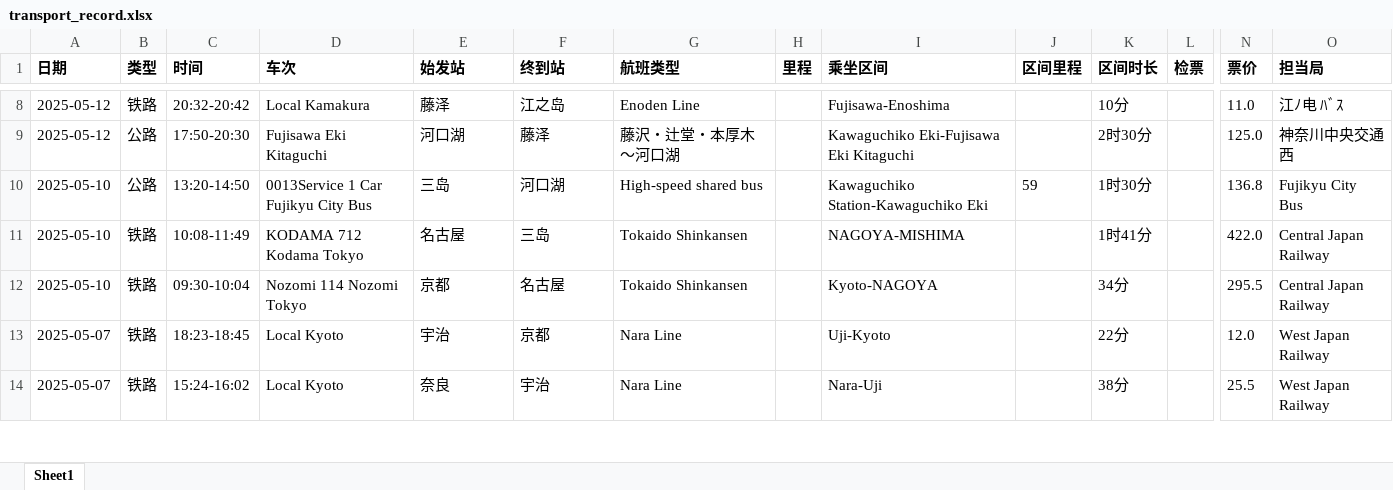
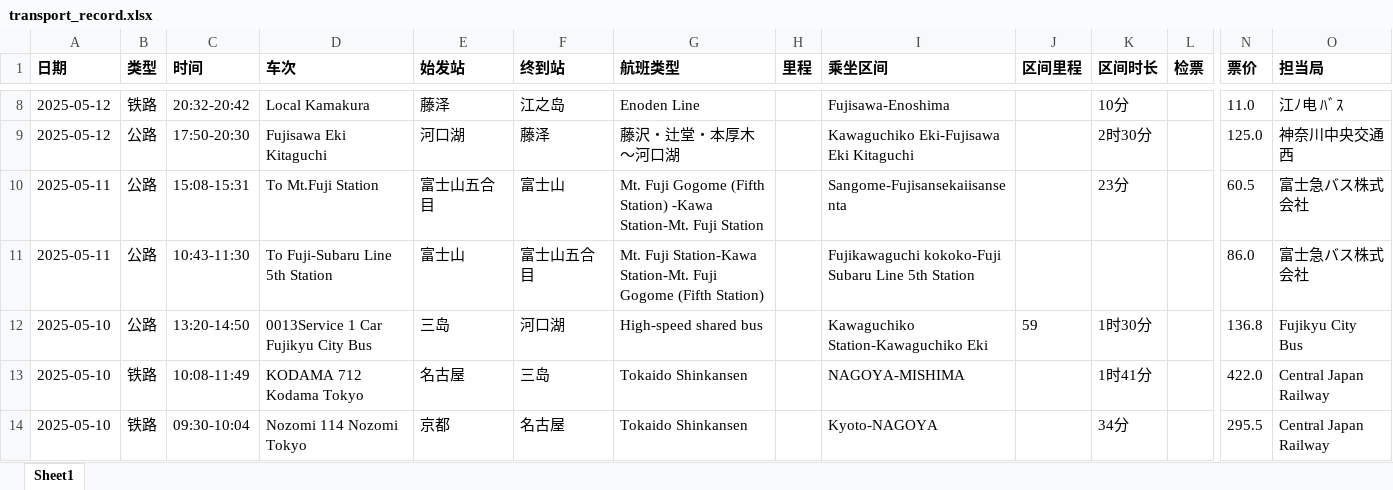
Before and after one commit to wins-m/transportations, an Excel workbook: data/transport_record.xlsx, sheet Sheet1, drawn as a sheet; only a part is shown, gaps mark what is left out; the shorter side is filled out with more unchanged rows; values as stored, in another font and other column widths than the file's, no borders; rows hold the shown columns only; the diff names each change by its address in the sheet, - before the commit and + after, or states it on an @@ line.

```diff
--- a/data/transport_record.xlsx (sheet Sheet1)
+++ b/data/transport_record.xlsx (sheet Sheet1)
+row 10: 2025-05-11 | 公路 | 15:08-15:31 | To Mt.Fuji Station | 富士山五合目 | 富士山 | Mt. Fuji Gogome (Fifth Station) -Kawa Station-Mt. Fuji Station |  | Sangome-Fujisansekaiisansenta |  | 23分 |  | 60.5 | 富士急バス株式会社
+row 11: 2025-05-11 | 公路 | 10:43-11:30 | To Fuji-Subaru Line 5th Station | 富士山 | 富士山五合目 | Mt. Fuji Station-Kawa Station-Mt. Fuji Gogome (Fifth Station) |  | Fujikawaguchi kokoko-Fuji Subaru Line 5th Station |  |  |  | 86.0 | 富士急バス株式会社
```
Also changed, not shown: 4 other files.
